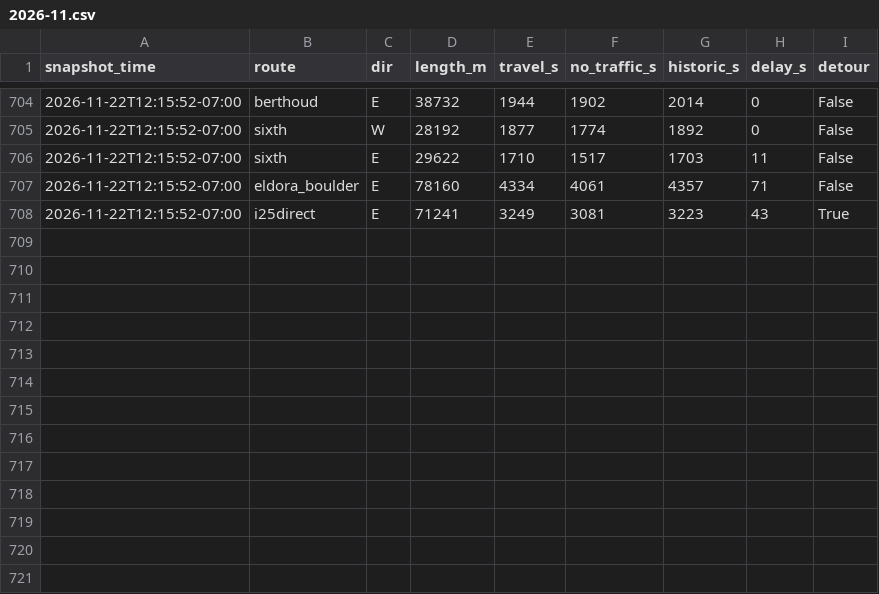
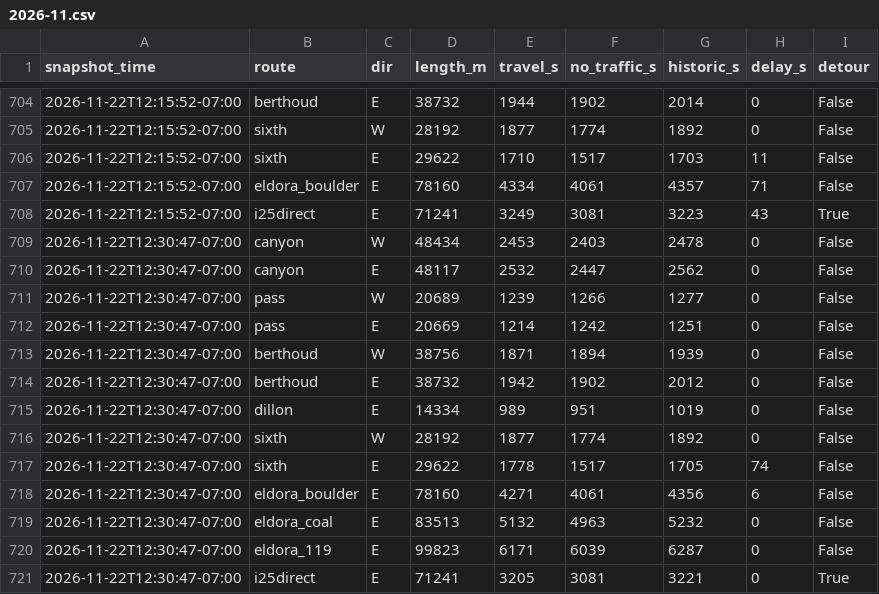
Before and after one commit to i70skibum/ski-logger, a CSV file: data/routes/2026-11.csv, drawn as a sheet; only a part is shown, gaps mark what is left out.

Commit message:
data 2026-11-22T19:31Z

```diff
--- a/data/routes/2026-11.csv
+++ b/data/routes/2026-11.csv
@@ -708 +708,14 @@ snapshot_time,route,dir,length_m,travel_s,no_traffic_s,historic_s,delay_s,detour
 2026-11-22T12:15:52-07:00,i25direct,E,71241,3249,3081,3223,43,True
+2026-11-22T12:30:47-07:00,canyon,W,48434,2453,2403,2478,0,False
+2026-11-22T12:30:47-07:00,canyon,E,48117,2532,2447,2562,0,False
+2026-11-22T12:30:47-07:00,pass,W,20689,1239,1266,1277,0,False
+2026-11-22T12:30:47-07:00,pass,E,20669,1214,1242,1251,0,False
+2026-11-22T12:30:47-07:00,berthoud,W,38756,1871,1894,1939,0,False
+2026-11-22T12:30:47-07:00,berthoud,E,38732,1942,1902,2012,0,False
+2026-11-22T12:30:47-07:00,dillon,E,14334,989,951,1019,0,False
+2026-11-22T12:30:47-07:00,sixth,W,28192,1877,1774,1892,0,False
+2026-11-22T12:30:47-07:00,sixth,E,29622,1778,1517,1705,74,False
+2026-11-22T12:30:47-07:00,eldora_boulder,E,78160,4271,4061,4356,6,False
+2026-11-22T12:30:47-07:00,eldora_coal,E,83513,5132,4963,5232,0,False
+2026-11-22T12:30:47-07:00,eldora_119,E,99823,6171,6039,6287,0,False
+2026-11-22T12:30:47-07:00,i25direct,E,71241,3205,3081,3221,0,True
```
Also changed, not shown: data/events/2026-11.csv, data/plows/2026-11.csv, 6 other files.
